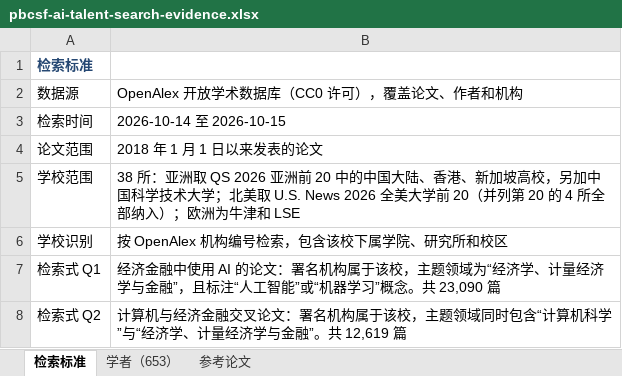
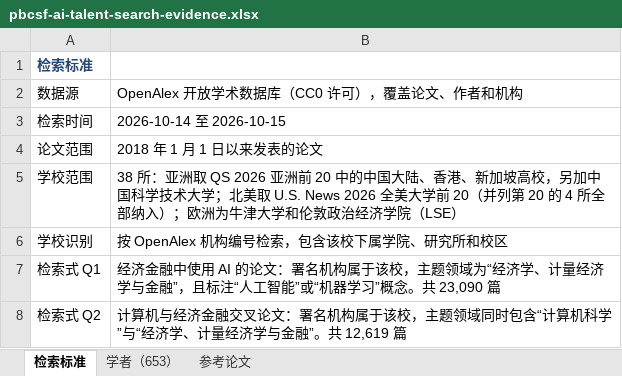
Before and after one commit to EasonAI-5589/ai-talent-network, an Excel workbook: downloads/pbcsf-ai-talent-search-evidence.xlsx, sheet 检索标准, drawn as a sheet; only a part is shown; values as stored, in another font and other column widths than the file's, no borders; the diff names each change by its address in the sheet, - before the commit and + after, or states it on an @@ line.

```diff
--- a/downloads/pbcsf-ai-talent-search-evidence.xlsx (sheet 检索标准)
+++ b/downloads/pbcsf-ai-talent-search-evidence.xlsx (sheet 检索标准)
-B5: …洲为牛津和 LSE
+B5: …洲为牛津大学和伦敦政治经济学院（LSE）
```
Also changed, not shown: sheet 学者（653）, sheet 参考论文, 9 other files.
